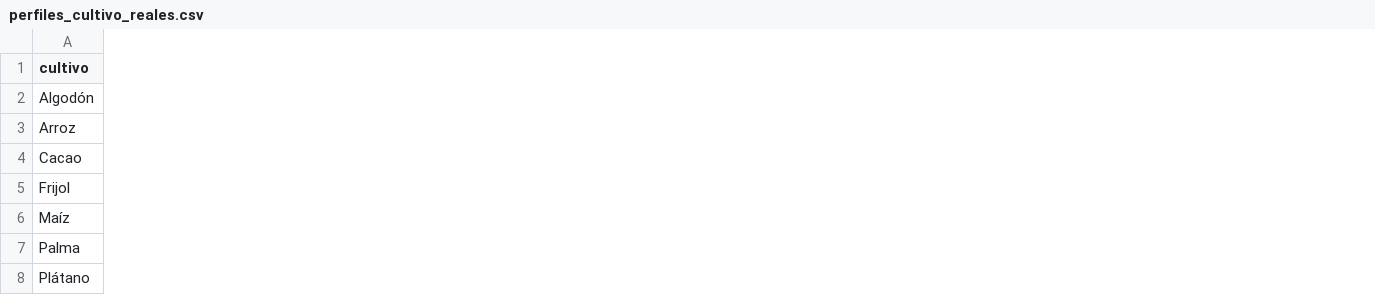
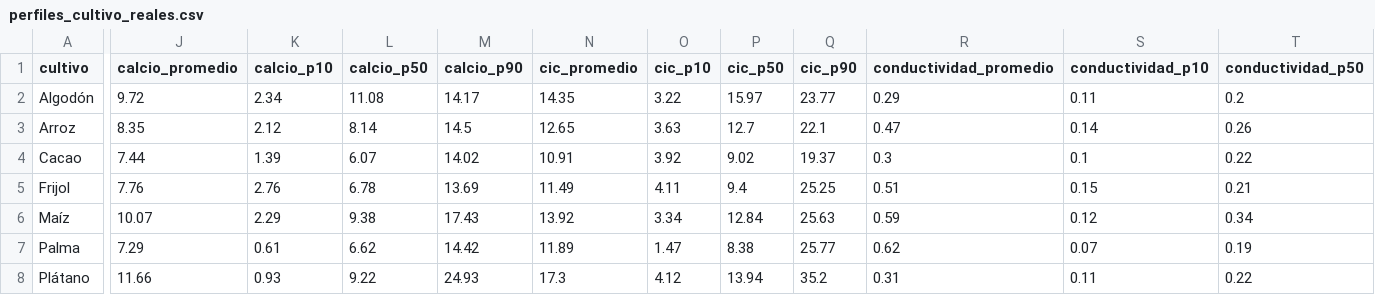
Before and after one commit to jab16jy/TechCamp, a CSV file: data/caribe/perfiles_cultivo_reales.csv, drawn as a sheet; only a part is shown, gaps mark what is left out; the diff covers the shown part only; the diff names each change by its address in the sheet, - before the commit and + after, or states it on an @@ line.

Commit message:
feat(ml): expand SUELOS_STATS_COLS with 9 chemistry analytes and percentiles
- Add 5 new chemistry columns to SUELOS_STATS_COLS (CIC, conductividad, azufre, boro, sodio)
- Refactor _compute_suelos_stats to compute mean+p10+p50+p90 for all 11 columns
- Expand OUTPUT_COLUMNS from 22 to 56 (add 34 new percentile columns)
- Regenerate perfiles_cultivo_reales.csv with all 12 crops and new features
- Mango 610, Ají 119, Maíz 957, Palma 107 records
- All crops ≥93.6% column coverage

```diff
--- a/data/caribe/perfiles_cultivo_reales.csv
+++ b/data/caribe/perfiles_cultivo_reales.csv
+column J (calcio_promedio), rows 2-8: 9.72 | 8.35 | 7.44 | 7.76 | 10.07 | 7.29 | 11.66
+column K (calcio_p10), rows 2-8: 2.34 | 2.12 | 1.39 | 2.76 | 2.29 | 0.61 | 0.93
+column L (calcio_p50), rows 2-8: 11.08 | 8.14 | 6.07 | 6.78 | 9.38 | 6.62 | 9.22
+column M (calcio_p90), rows 2-8: 14.17 | 14.5 | 14.02 | 13.69 | 17.43 | 14.42 | 24.93
+column N (cic_promedio), rows 2-8: 14.35 | 12.65 | 10.91 | 11.49 | 13.92 | 11.89 | 17.3
+column O (cic_p10), rows 2-8: 3.22 | 3.63 | 3.92 | 4.11 | 3.34 | 1.47 | 4.12
+column P (cic_p50), rows 2-8: 15.97 | 12.7 | 9.02 | 9.4 | 12.84 | 8.38 | 13.94
+column Q (cic_p90), rows 2-8: 23.77 | 22.1 | 19.37 | 25.25 | 25.63 | 25.77 | 35.2
+column R (conductividad_promedio), rows 2-8: 0.29 | 0.47 | 0.3 | 0.51 | 0.59 | 0.62 | 0.31
+column S (conductividad_p10), rows 2-8: 0.11 | 0.14 | 0.1 | 0.15 | 0.12 | 0.07 | 0.11
+column T (conductividad_p50), rows 2-8: 0.2 | 0.26 | 0.22 | 0.21 | 0.34 | 0.19 | 0.22
```
Also changed, not shown: 23 added columns and 26 edited cells elsewhere in this file, 1 other file.
